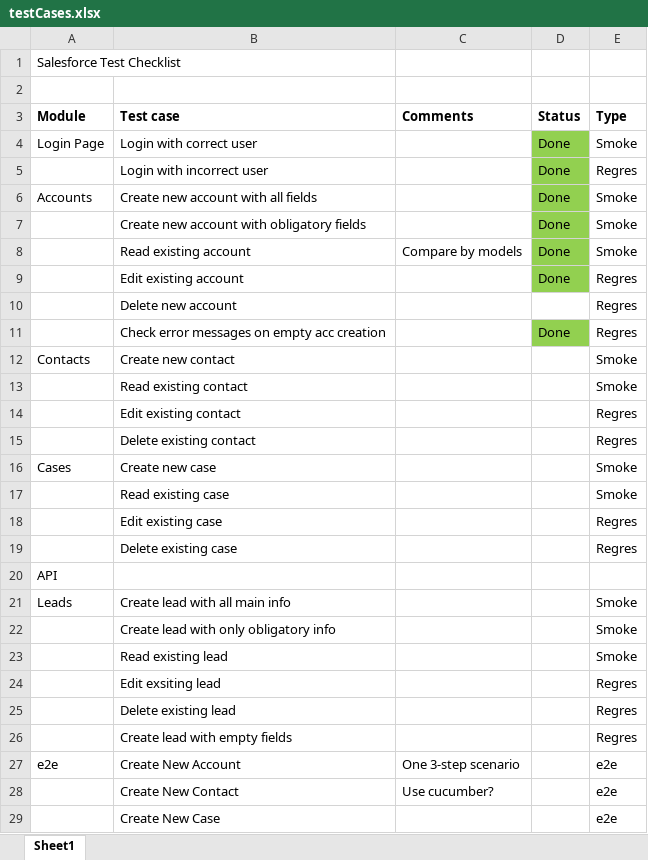
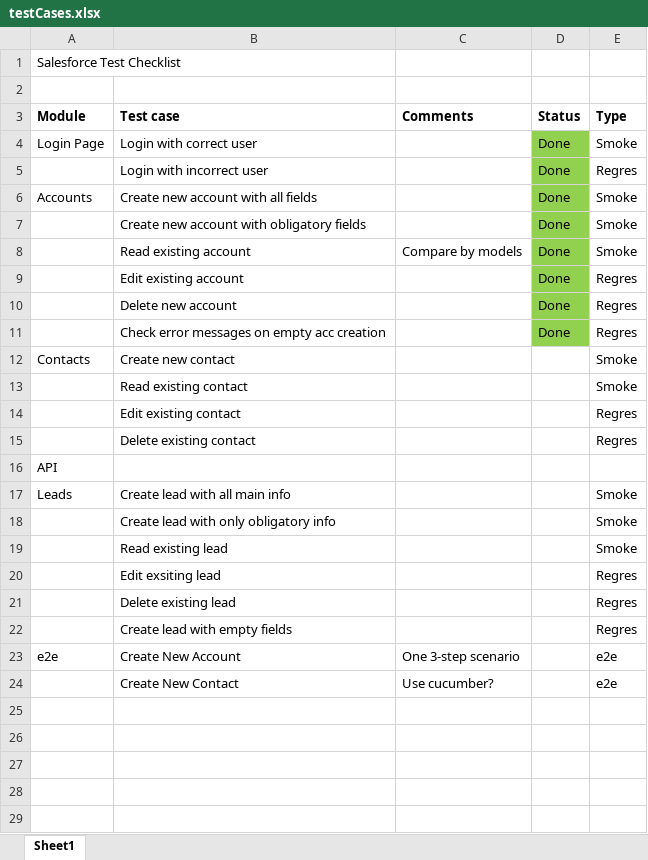
Before and after one commit to MKruglov250/salesforceAutomation, an Excel workbook: testCases.xlsx, sheet Sheet1, drawn as a sheet; values as stored, in another font and other column widths than the file's, no borders; the diff names each change by its address in the sheet, - before the commit and + after, or states it on an @@ line.

```diff
--- a/testCases.xlsx (sheet Sheet1)
+++ b/testCases.xlsx (sheet Sheet1)
-D10 (Status): (empty)
+D10 (Status): Done
-D10 fill: none
+D10 fill: #92D050
-row 16: Cases | Create new case |  |  | Smoke
-row 17:  | Read existing case |  |  | Smoke
-row 18:  | Edit existing case |  |  | Regres
-row 19:  | Delete existing case |  |  | Regres
-row 29:  | Create New Case |  |  | e2e
```
Also changed, not shown: 3 other files.
